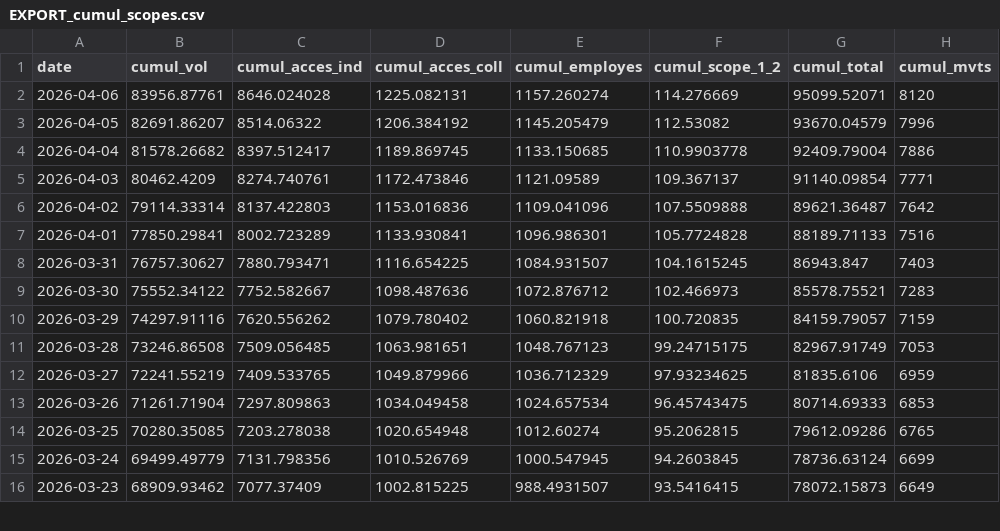
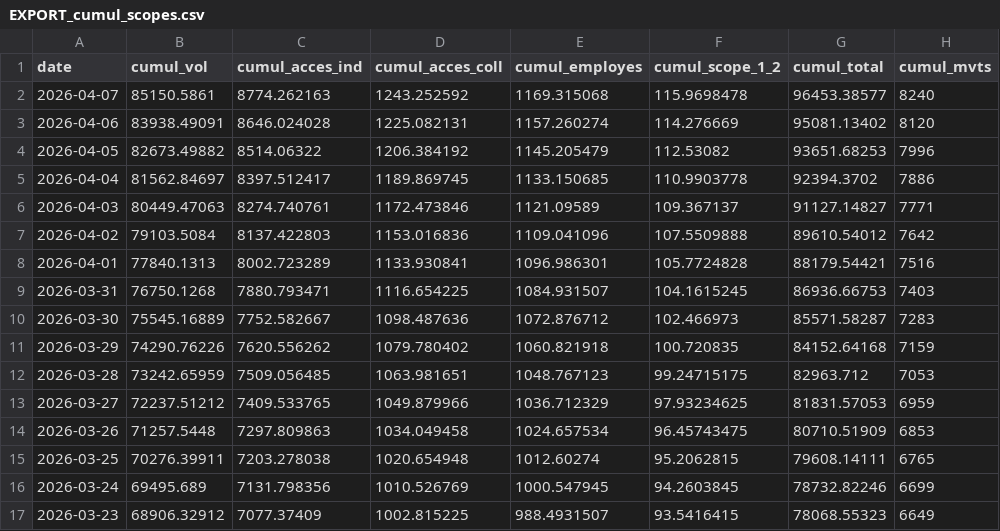
Before and after one commit to emissionscarbonebva-maker/bva-ges, a CSV file: data/EXPORT_cumul_scopes.csv, drawn as a sheet; only a part is shown; the diff covers the shown part only.

```diff
--- a/data/EXPORT_cumul_scopes.csv
+++ b/data/EXPORT_cumul_scopes.csv
@@ -1,16 +1,17 @@
 date,cumul_vol,cumul_acces_ind,cumul_acces_coll,cumul_employes,cumul_scope_1_2,cumul_total,cumul_mvts
-2026-04-06,83956.87761,8646.024028,1225.082131,1157.260274,114.276669,95099.52071,8120
-2026-04-05,82691.86207,8514.06322,1206.384192,1145.205479,112.53082,93670.04579,7996
-2026-04-04,81578.26682,8397.512417,1189.869745,1133.150685,110.9903778,92409.79004,7886
-2026-04-03,80462.4209,8274.740761,1172.473846,1121.09589,109.367137,91140.09854,7771
-2026-04-02,79114.33314,8137.422803,1153.016836,1109.041096,107.5509888,89621.36487,7642
-2026-04-01,77850.29841,8002.723289,1133.930841,1096.986301,105.7724828,88189.71133,7516
-2026-03-31,76757.30627,7880.793471,1116.654225,1084.931507,104.1615245,86943.847,7403
-2026-03-30,75552.34122,7752.582667,1098.487636,1072.876712,102.466973,85578.75521,7283
-2026-03-29,74297.91116,7620.556262,1079.780402,1060.821918,100.720835,84159.79057,7159
-2026-03-28,73246.86508,7509.056485,1063.981651,1048.767123,99.24715175,82967.91749,7053
-2026-03-27,72241.55219,7409.533765,1049.879966,1036.712329,97.93234625,81835.6106,6959
-2026-03-26,71261.71904,7297.809863,1034.049458,1024.657534,96.45743475,80714.69333,6853
-2026-03-25,70280.35085,7203.278038,1020.654948,1012.60274,95.2062815,79612.09286,6765
-2026-03-24,69499.49779,7131.798356,1010.526769,1000.547945,94.2603845,78736.63124,6699
-2026-03-23,68909.93462,7077.37409,1002.815225,988.4931507,93.5416415,78072.15873,6649
+2026-04-07,85150.5861,8774.262163,1243.252592,1169.315068,115.9698478,96453.38577,8240
+2026-04-06,83938.49091,8646.024028,1225.082131,1157.260274,114.276669,95081.13402,8120
+2026-04-05,82673.49882,8514.06322,1206.384192,1145.205479,112.53082,93651.68253,7996
+2026-04-04,81562.84697,8397.512417,1189.869745,1133.150685,110.9903778,92394.3702,7886
+2026-04-03,80449.47063,8274.740761,1172.473846,1121.09589,109.367137,91127.14827,7771
+2026-04-02,79103.5084,8137.422803,1153.016836,1109.041096,107.5509888,89610.54012,7642
+2026-04-01,77840.1313,8002.723289,1133.930841,1096.986301,105.7724828,88179.54421,7516
+2026-03-31,76750.1268,7880.793471,1116.654225,1084.931507,104.1615245,86936.66753,7403
+2026-03-30,75545.16889,7752.582667,1098.487636,1072.876712,102.466973,85571.58287,7283
+2026-03-29,74290.76226,7620.556262,1079.780402,1060.821918,100.720835,84152.64168,7159
+2026-03-28,73242.65959,7509.056485,1063.981651,1048.767123,99.24715175,82963.712,7053
+2026-03-27,72237.51212,7409.533765,1049.879966,1036.712329,97.93234625,81831.57053,6959
+2026-03-26,71257.5448,7297.809863,1034.049458,1024.657534,96.45743475,80710.51909,6853
+2026-03-25,70276.39911,7203.278038,1020.654948,1012.60274,95.2062815,79608.14111,6765
+2026-03-24,69495.689,7131.798356,1010.526769,1000.547945,94.2603845,78732.82246,6699
+2026-03-23,68906.32912,7077.37409,1002.815225,988.4931507,93.5416415,78068.55323,6649
```
Also changed, not shown: 162 edited cells elsewhere in this file, data/EXPORT_arrivals_YTD.csv, data/EXPORT_daily_airlines.csv, 3 other files.
